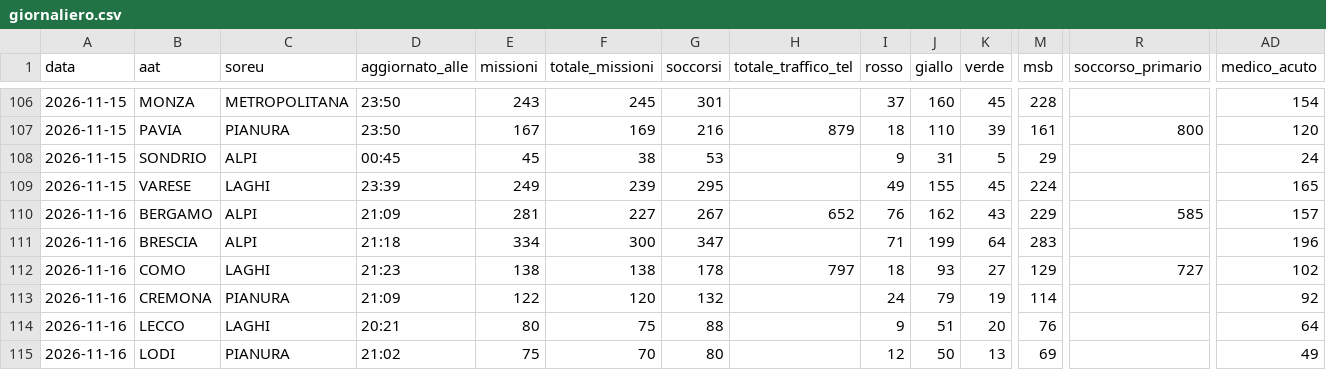
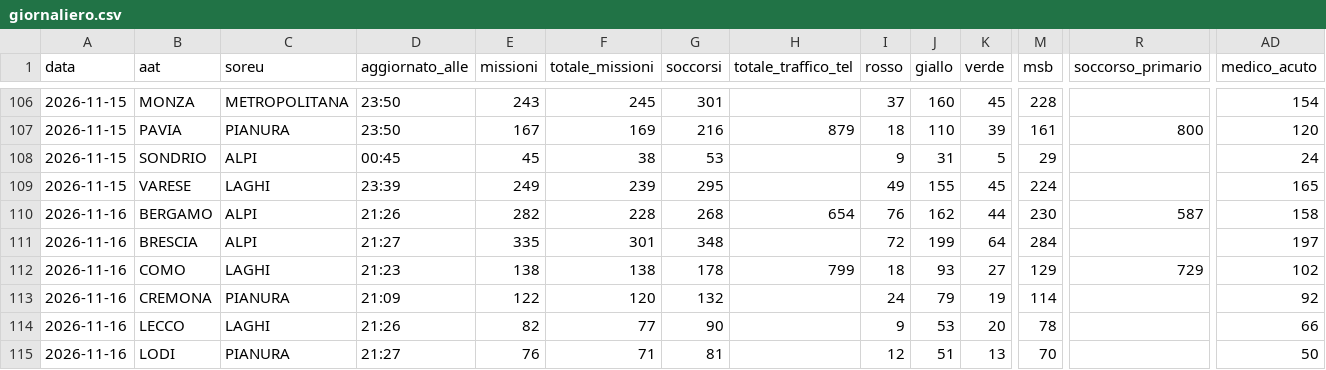
Before and after one commit to Alvarez2009-svg/4r3u1, a CSV file: data/giornaliero.csv, drawn as a sheet; only a part is shown, gaps mark what is left out; the diff covers the shown part only; the diff names each change by its address in the sheet, - before the commit and + after, or states it on an @@ line.

```diff
--- a/data/giornaliero.csv
+++ b/data/giornaliero.csv
-D110 (aggiornato_alle): 21:09
+D110 (aggiornato_alle): 21:26
-E110 (missioni): 281
+E110 (missioni): 282
-F110 (totale_missioni): 227
+F110 (totale_missioni): 228
-G110 (soccorsi): 267
+G110 (soccorsi): 268
-H110 (totale_traffico_tel): 652
+H110 (totale_traffico_tel): 654
-K110 (verde): 43
+K110 (verde): 44
-M110 (msb): 229
+M110 (msb): 230
-R110 (soccorso_primario): 585
+R110 (soccorso_primario): 587
-AD110 (medico_acuto): 157
+AD110 (medico_acuto): 158
-D111 (aggiornato_alle): 21:18
+D111 (aggiornato_alle): 21:27
-E111 (missioni): 334
+E111 (missioni): 335
-F111 (totale_missioni): 300
+F111 (totale_missioni): 301
-G111 (soccorsi): 347
+G111 (soccorsi): 348
-I111 (rosso): 71
+I111 (rosso): 72
-M111 (msb): 283
+M111 (msb): 284
-AD111 (medico_acuto): 196
+AD111 (medico_acuto): 197
-H112 (totale_traffico_tel): 797
+H112 (totale_traffico_tel): 799
-R112 (soccorso_primario): 727
+R112 (soccorso_primario): 729
-D114 (aggiornato_alle): 20:21
+D114 (aggiornato_alle): 21:26
-E114 (missioni): 80
+E114 (missioni): 82
-F114 (totale_missioni): 75
+F114 (totale_missioni): 77
-G114 (soccorsi): 88
+G114 (soccorsi): 90
-J114 (giallo): 51
+J114 (giallo): 53
-M114 (msb): 76
+M114 (msb): 78
-AD114 (medico_acuto): 64
+AD114 (medico_acuto): 66
-D115 (aggiornato_alle): 21:02
+D115 (aggiornato_alle): 21:27
-E115 (missioni): 75
+E115 (missioni): 76
-F115 (totale_missioni): 70
+F115 (totale_missioni): 71
-G115 (soccorsi): 80
+G115 (soccorsi): 81
-J115 (giallo): 50
+J115 (giallo): 51
-M115 (msb): 69
+M115 (msb): 70
-AD115 (medico_acuto): 49
+AD115 (medico_acuto): 50
```
Also changed, not shown: 28 edited cells elsewhere in this file, 2 other files.
